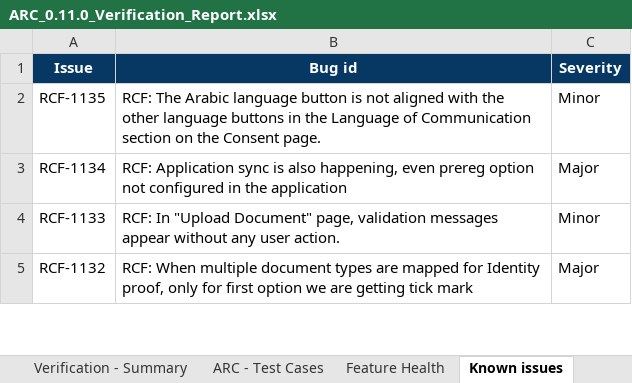
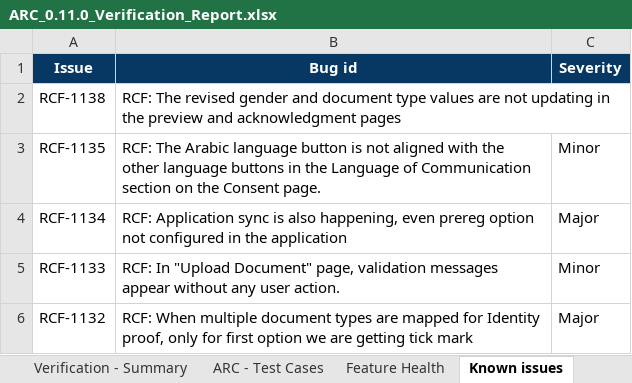
Before and after one commit to mosip/test-management, an Excel workbook: ARC/ARC 0.11.0/ARC_0.11.0_Verification_Report.xlsx, sheet Known issues, drawn as a sheet; only a part is shown; values as stored, in another font and other column widths than the file's, no borders; charts and pictures not drawn; the diff names each change by its address in the sheet, - before the commit and + after, or states it on an @@ line.

```diff
--- a/ARC/ARC 0.11.0/ARC_0.11.0_Verification_Report.xlsx (sheet Known issues)
+++ b/ARC/ARC 0.11.0/ARC_0.11.0_Verification_Report.xlsx (sheet Known issues)
+row 2: RCF-1138 | RCF: The revised gender and document type values are not updating in the preview and acknowledgment pages
```
Also changed, not shown: sheet ARC - Test Cases, sheet Verification - Summary, 1 other file.
